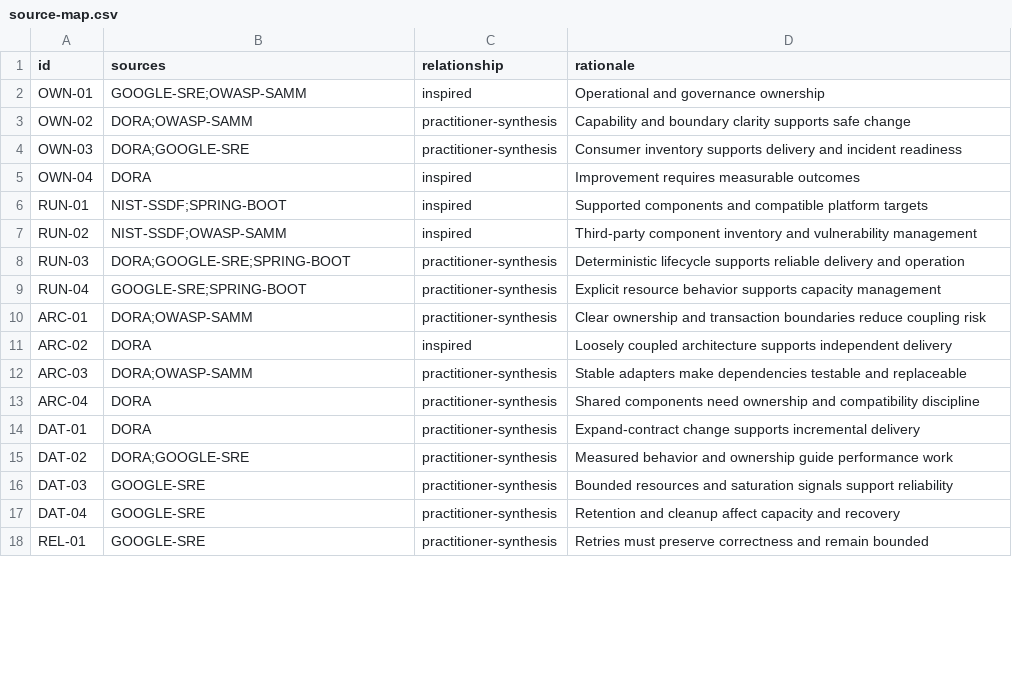
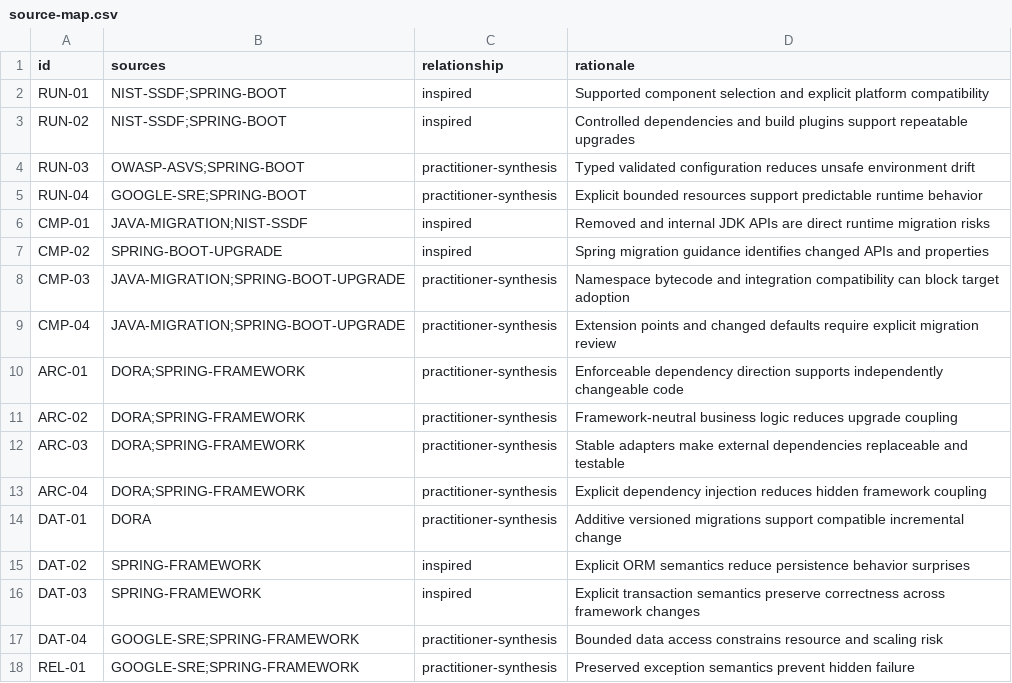
Before and after one commit to janpurba/backend-modernization-checklist, a CSV file: checklist/source-map.csv, drawn as a sheet; only a part is shown; the diff covers the shown part only.

```diff
--- a/checklist/source-map.csv
+++ b/checklist/source-map.csv
@@ -1,18 +1,18 @@
 id,sources,relationship,rationale
-OWN-01,"GOOGLE-SRE;OWASP-SAMM",inspired,"Operational and governance ownership"
-OWN-02,"DORA;OWASP-SAMM",practitioner-synthesis,"Capability and boundary clarity supports safe change"
-OWN-03,"DORA;GOOGLE-SRE",practitioner-synthesis,"Consumer inventory supports delivery and incident readiness"
-OWN-04,DORA,inspired,"Improvement requires measurable outcomes"
-RUN-01,"NIST-SSDF;SPRING-BOOT",inspired,"Supported components and compatible platform targets"
-RUN-02,"NIST-SSDF;OWASP-SAMM",inspired,"Third-party component inventory and vulnerability management"
-RUN-03,"DORA;GOOGLE-SRE;SPRING-BOOT",practitioner-synthesis,"Deterministic lifecycle supports reliable delivery and operation"
-RUN-04,"GOOGLE-SRE;SPRING-BOOT",practitioner-synthesis,"Explicit resource behavior supports capacity management"
-ARC-01,"DORA;OWASP-SAMM",practitioner-synthesis,"Clear ownership and transaction boundaries reduce coupling risk"
-ARC-02,DORA,inspired,"Loosely coupled architecture supports independent delivery"
-ARC-03,"DORA;OWASP-SAMM",practitioner-synthesis,"Stable adapters make dependencies testable and replaceable"
-ARC-04,DORA,practitioner-synthesis,"Shared components need ownership and compatibility discipline"
-DAT-01,DORA,practitioner-synthesis,"Expand-contract change supports incremental delivery"
-DAT-02,"DORA;GOOGLE-SRE",practitioner-synthesis,"Measured behavior and ownership guide performance work"
-DAT-03,GOOGLE-SRE,practitioner-synthesis,"Bounded resources and saturation signals support reliability"
-DAT-04,GOOGLE-SRE,practitioner-synthesis,"Retention and cleanup affect capacity and recovery"
-REL-01,GOOGLE-SRE,practitioner-synthesis,"Retries must preserve correctness and remain bounded"
+RUN-01,"NIST-SSDF;SPRING-BOOT",inspired,"Supported component selection and explicit platform compatibility"
+RUN-02,"NIST-SSDF;SPRING-BOOT",inspired,"Controlled dependencies and build plugins support repeatable upgrades"
+RUN-03,"OWASP-ASVS;SPRING-BOOT",practitioner-synthesis,"Typed validated configuration reduces unsafe environment drift"
+RUN-04,"GOOGLE-SRE;SPRING-BOOT",practitioner-synthesis,"Explicit bounded resources support predictable runtime behavior"
+CMP-01,"JAVA-MIGRATION;NIST-SSDF",inspired,"Removed and internal JDK APIs are direct runtime migration risks"
+CMP-02,SPRING-BOOT-UPGRADE,inspired,"Spring migration guidance identifies changed APIs and properties"
+CMP-03,"JAVA-MIGRATION;SPRING-BOOT-UPGRADE",practitioner-synthesis,"Namespace bytecode and integration compatibility can block target adoption"
+CMP-04,"JAVA-MIGRATION;SPRING-BOOT-UPGRADE",practitioner-synthesis,"Extension points and changed defaults require explicit migration review"
+ARC-01,"DORA;SPRING-FRAMEWORK",practitioner-synthesis,"Enforceable dependency direction supports independently changeable code"
+ARC-02,"DORA;SPRING-FRAMEWORK",practitioner-synthesis,"Framework-neutral business logic reduces upgrade coupling"
+ARC-03,"DORA;SPRING-FRAMEWORK",practitioner-synthesis,"Stable adapters make external dependencies replaceable and testable"
+ARC-04,"DORA;SPRING-FRAMEWORK",practitioner-synthesis,"Explicit dependency injection reduces hidden framework coupling"
+DAT-01,DORA,practitioner-synthesis,"Additive versioned migrations support compatible incremental change"
+DAT-02,SPRING-FRAMEWORK,inspired,"Explicit ORM semantics reduce persistence behavior surprises"
+DAT-03,SPRING-FRAMEWORK,inspired,"Explicit transaction semantics preserve correctness across framework changes"
+DAT-04,"GOOGLE-SRE;SPRING-FRAMEWORK",practitioner-synthesis,"Bounded data access constrains resource and scaling risk"
+REL-01,"GOOGLE-SRE;SPRING-FRAMEWORK",practitioner-synthesis,"Preserved exception semantics prevent hidden failure"
```
Also changed, not shown: 7 added rows, 7 removed rows and 26 edited cells elsewhere in this file, checklist/catalog.csv, examples/sample-assessment.csv, 16 other files.
